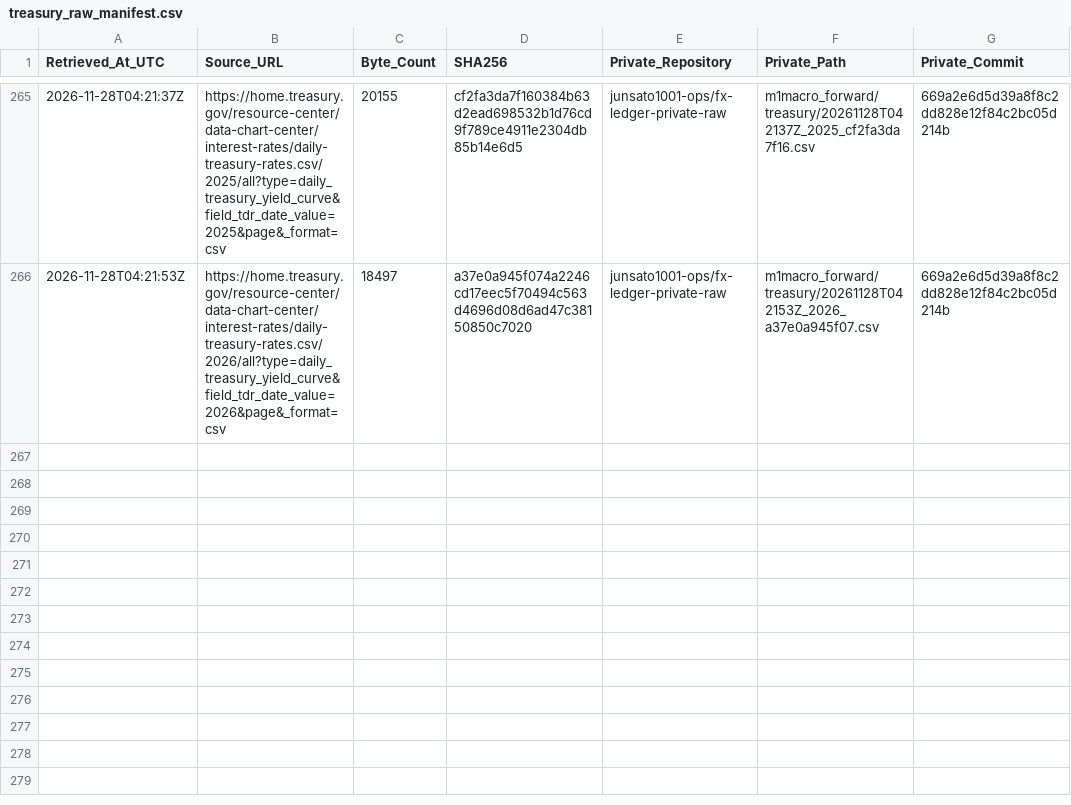
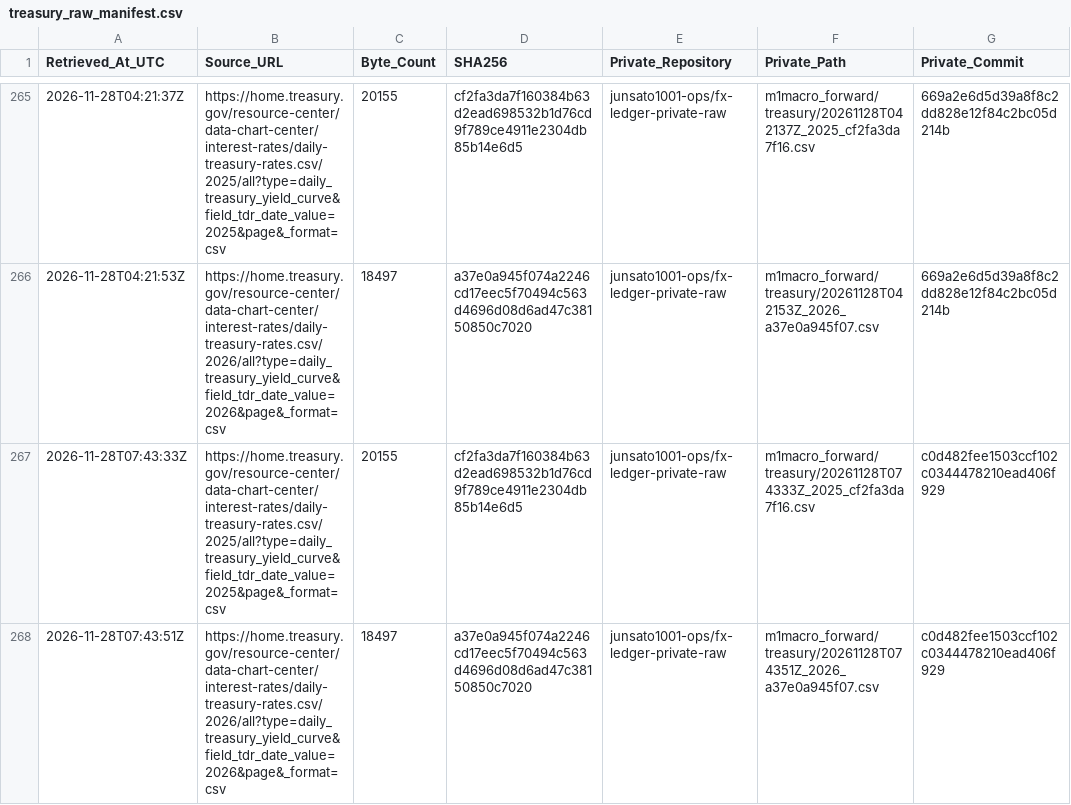
Before and after one commit to junsato1001-ops/-fx-forward-ledger, a CSV file: data/m1macro/treasury_raw_manifest.csv, drawn as a sheet; only a part is shown, gaps mark what is left out; the diff names each change by its address in the sheet, - before the commit and + after, or states it on an @@ line.

```diff
--- a/data/m1macro/treasury_raw_manifest.csv
+++ b/data/m1macro/treasury_raw_manifest.csv
+row 267: 2026-11-28T07:43:33Z | https://home.treasury.gov/resource-center/data-chart-center/interest-rates/daily-treasury-rates.csv/2025/all?type=daily_treasury_yield_curve&field_tdr_date_value=2025&page&_format=csv | 20155 | cf2fa3da7f160384b63d2ead698532b1d76cd9f789ce4911e2304db85b14e6d5 | junsato1001-ops/fx-ledger-private-raw | m1macro_forward/treasury/20261128T074333Z_2025_cf2fa3da7f16.csv | c0d482fee1503ccf102c0344478210ead406f929
+row 268: 2026-11-28T07:43:51Z | https://home.treasury.gov/resource-center/data-chart-center/interest-rates/daily-treasury-rates.csv/2026/all?type=daily_treasury_yield_curve&field_tdr_date_value=2026&page&_format=csv | 18497 | a37e0a945f074a2246cd17eec5f70494c563d4696d08d6ad47c38150850c7020 | junsato1001-ops/fx-ledger-private-raw | m1macro_forward/treasury/20261128T074351Z_2026_a37e0a945f07.csv | c0d482fee1503ccf102c0344478210ead406f929
```
Also changed, not shown: data/m1macro/source_fetches.csv, 3 other files.
